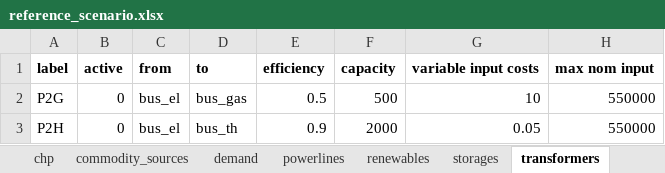
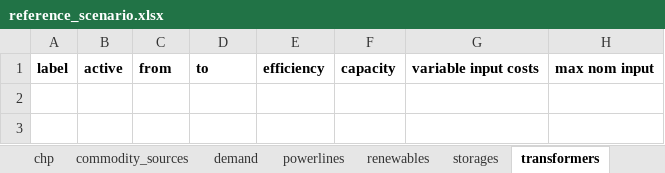
Before and after one commit to windnode/WindNODE_KWUM, an Excel workbook: windnode_kwum/scenarios/data/reference_scenario.xlsx, sheet transformers, drawn as a sheet; values as stored, in another font and other column widths than the file's, no borders; the diff names each change by its address in the sheet, - before the commit and + after, or states it on an @@ line.

```diff
--- a/windnode_kwum/scenarios/data/reference_scenario.xlsx (sheet transformers)
+++ b/windnode_kwum/scenarios/data/reference_scenario.xlsx (sheet transformers)
-row 2: P2G | 0 | bus_el | bus_gas | 0.5 | 500 | 10 | 550000
-row 3: P2H | 0 | bus_el | bus_th | 0.9 | 2000 | 0.05 | 550000
```
Also changed, not shown: sheet time_series, sheet storages, sheet buses, sheet chp, sheet demand, sheet commodity_sources, 1 more sheet, windnode_kwum/scenarios/data/reference_scenario_curtailment.xlsx.
